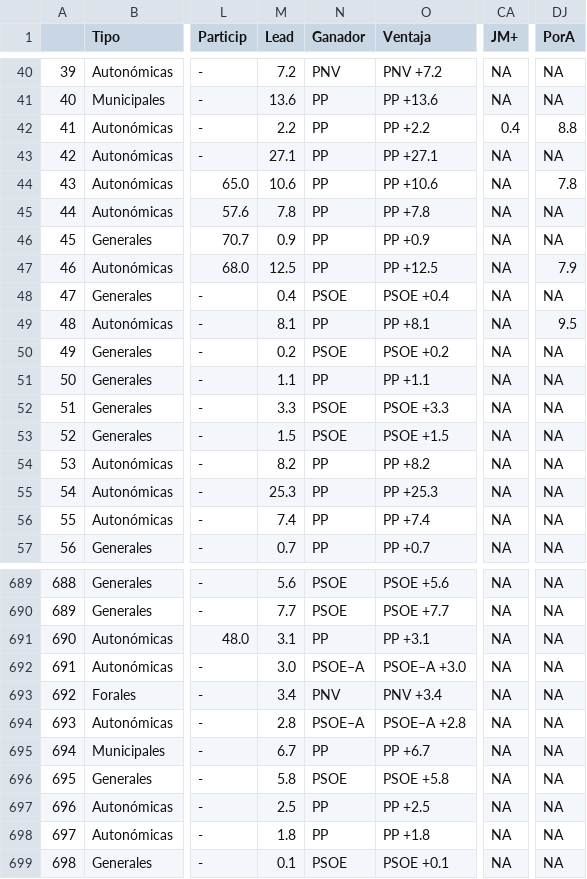
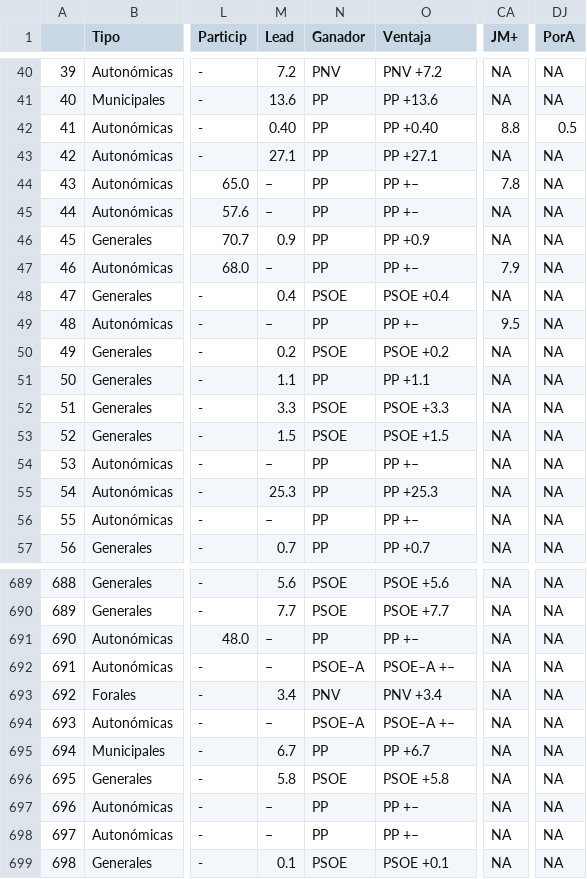
Before and after one commit to endikasatu/encuestas_esp, a CSV file: data/spain_latest_polls.csv, drawn as a sheet; only a part is shown, gaps mark what is left out; the diff covers the shown part only; the diff names each change by its address in the sheet, - before the commit and + after, or states it on an @@ line.

```diff
--- a/data/spain_latest_polls.csv
+++ b/data/spain_latest_polls.csv
-M42 (Lead): 2.2
+M42 (Lead): 0.40
-O42 (Ventaja): PP +2.2
+O42 (Ventaja): PP +0.40
-CA42 (JM+): 0.4
+CA42 (JM+): 8.8
-DJ42 (PorA): 8.8
+DJ42 (PorA): 0.5
-M44 (Lead): 10.6
+M44 (Lead): –
-O44 (Ventaja): PP +10.6
+O44 (Ventaja): PP +–
-CA44 (JM+): NA
+CA44 (JM+): 7.8
-DJ44 (PorA): 7.8
+DJ44 (PorA): NA
-M45 (Lead): 7.8
+M45 (Lead): –
-O45 (Ventaja): PP +7.8
+O45 (Ventaja): PP +–
-M47 (Lead): 12.5
+M47 (Lead): –
-O47 (Ventaja): PP +12.5
+O47 (Ventaja): PP +–
-CA47 (JM+): NA
+CA47 (JM+): 7.9
-DJ47 (PorA): 7.9
+DJ47 (PorA): NA
-M49 (Lead): 8.1
+M49 (Lead): –
-O49 (Ventaja): PP +8.1
+O49 (Ventaja): PP +–
-CA49 (JM+): NA
+CA49 (JM+): 9.5
-DJ49 (PorA): 9.5
+DJ49 (PorA): NA
-M54 (Lead): 8.2
+M54 (Lead): –
-O54 (Ventaja): PP +8.2
+O54 (Ventaja): PP +–
-M56 (Lead): 7.4
+M56 (Lead): –
-O56 (Ventaja): PP +7.4
+O56 (Ventaja): PP +–
-M691 (Lead): 3.1
+M691 (Lead): –
-O691 (Ventaja): PP +3.1
+O691 (Ventaja): PP +–
-M692 (Lead): 3.0
+M692 (Lead): –
-O692 (Ventaja): PSOE–A +3.0
+O692 (Ventaja): PSOE–A +–
-M694 (Lead): 2.8
+M694 (Lead): –
-O694 (Ventaja): PSOE–A +2.8
+O694 (Ventaja): PSOE–A +–
-M697 (Lead): 2.5
+M697 (Lead): –
-O697 (Ventaja): PP +2.5
+O697 (Ventaja): PP +–
-M698 (Lead): 1.8
+M698 (Lead): –
-O698 (Ventaja): PP +1.8
+O698 (Ventaja): PP +–
```
Also changed, not shown: 108 edited cells elsewhere in this file, data/ea_resume_5_latest_polls.csv, 2 other files.
